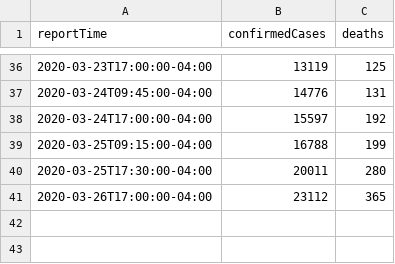
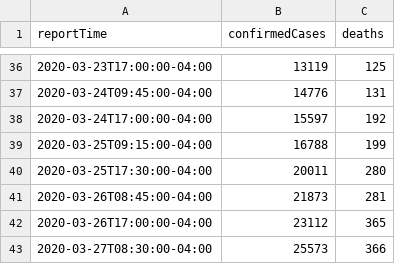
Before and after one commit to trevf/covid19cases-nyc, a CSV file: data/covid19cases-nyc.csv, drawn as a sheet; only a part is shown, gaps mark what is left out.

Commit message:
Add new morning data from Friday, March 27

```diff
--- a/data/covid19cases-nyc.csv
+++ b/data/covid19cases-nyc.csv
@@ -40,2 +40,4 @@ reportTime,confirmedCases,deaths
 2020-03-25T17:30:00-04:00,20011,280
+2020-03-26T08:45:00-04:00,21873,281
 2020-03-26T17:00:00-04:00,23112,365
+2020-03-27T08:30:00-04:00,25573,366
```
Also changed, not shown: 4 other files.
